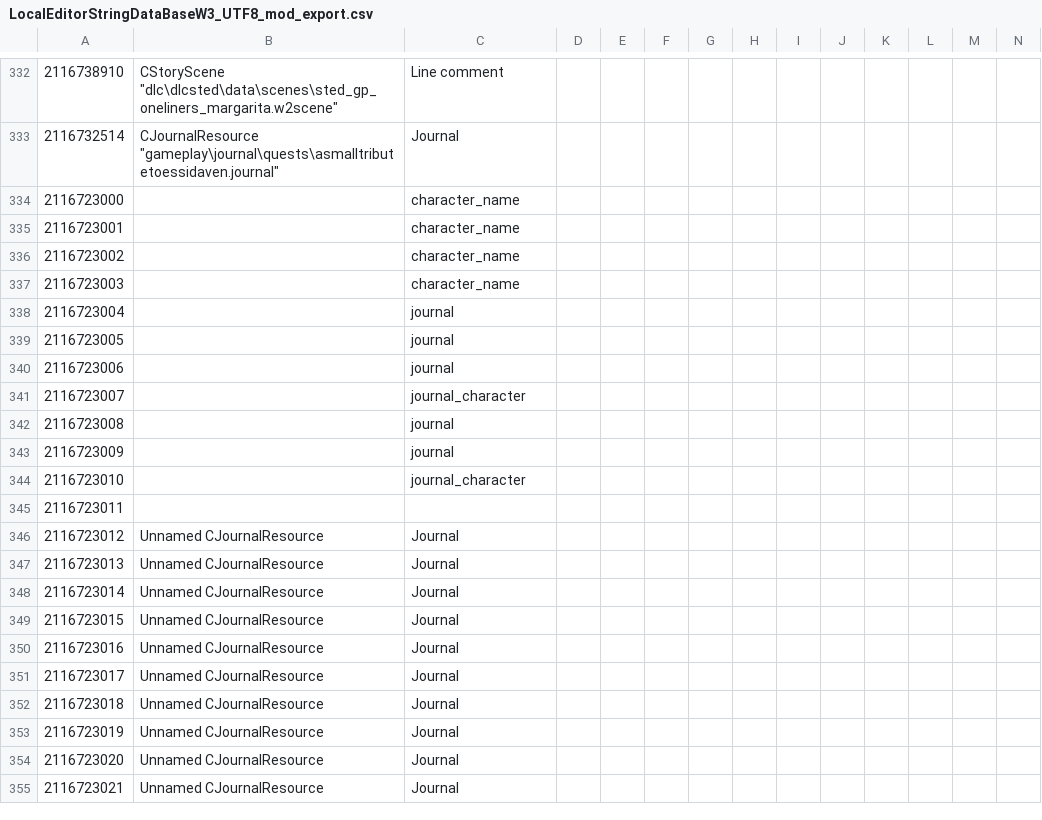
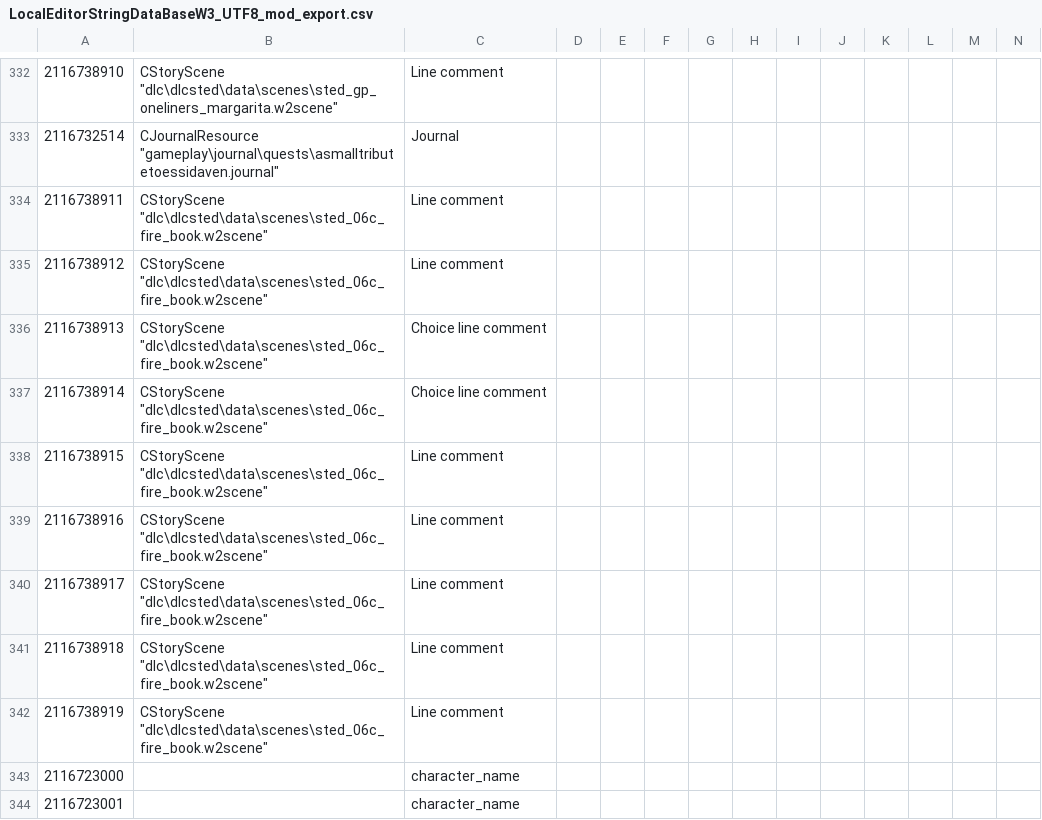
Before and after one commit to lindrole/TW3_Mod_EssiDaven-Redkit-, a CSV file: LocalEditorStringDataBaseW3_UTF8_mod_export.csv, drawn as a sheet; only a part is shown, gaps mark what is left out; the shorter side is filled out with more unchanged rows; rows hold the shown columns only; the diff names each change by its address in the sheet, - before the commit and + after, or states it on an @@ line.

```diff
--- a/LocalEditorStringDataBaseW3_UTF8_mod_export.csv
+++ b/LocalEditorStringDataBaseW3_UTF8_mod_export.csv
+row 334: 2116738911 | CStoryScene "dlc\dlcsted\data\scenes\sted_06c_fire_book.w2scene" | Line comment
+row 335: 2116738912 | CStoryScene "dlc\dlcsted\data\scenes\sted_06c_fire_book.w2scene" | Line comment
+row 336: 2116738913 | CStoryScene "dlc\dlcsted\data\scenes\sted_06c_fire_book.w2scene" | Choice line comment
+row 337: 2116738914 | CStoryScene "dlc\dlcsted\data\scenes\sted_06c_fire_book.w2scene" | Choice line comment
+row 338: 2116738915 | CStoryScene "dlc\dlcsted\data\scenes\sted_06c_fire_book.w2scene" | Line comment
+row 339: 2116738916 | CStoryScene "dlc\dlcsted\data\scenes\sted_06c_fire_book.w2scene" | Line comment
+row 340: 2116738917 | CStoryScene "dlc\dlcsted\data\scenes\sted_06c_fire_book.w2scene" | Line comment
+row 341: 2116738918 | CStoryScene "dlc\dlcsted\data\scenes\sted_06c_fire_book.w2scene" | Line comment
+row 342: 2116738919 | CStoryScene "dlc\dlcsted\data\scenes\sted_06c_fire_book.w2scene" | Line comment
```
Also changed, not shown: 8 other files.
